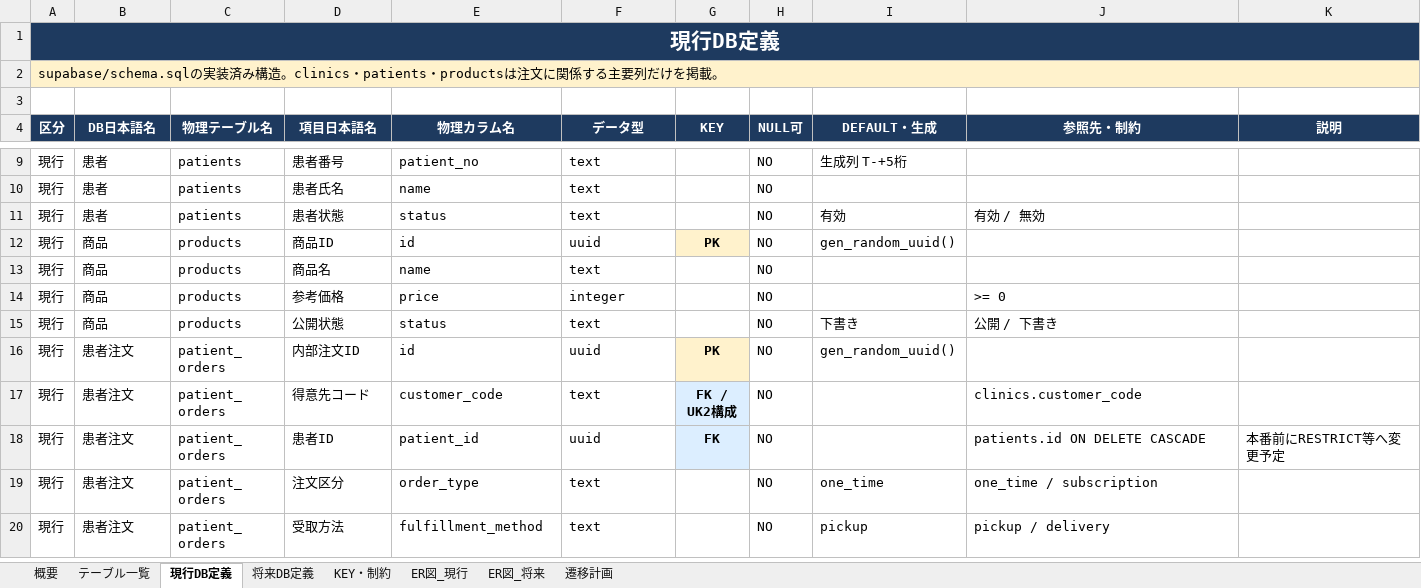
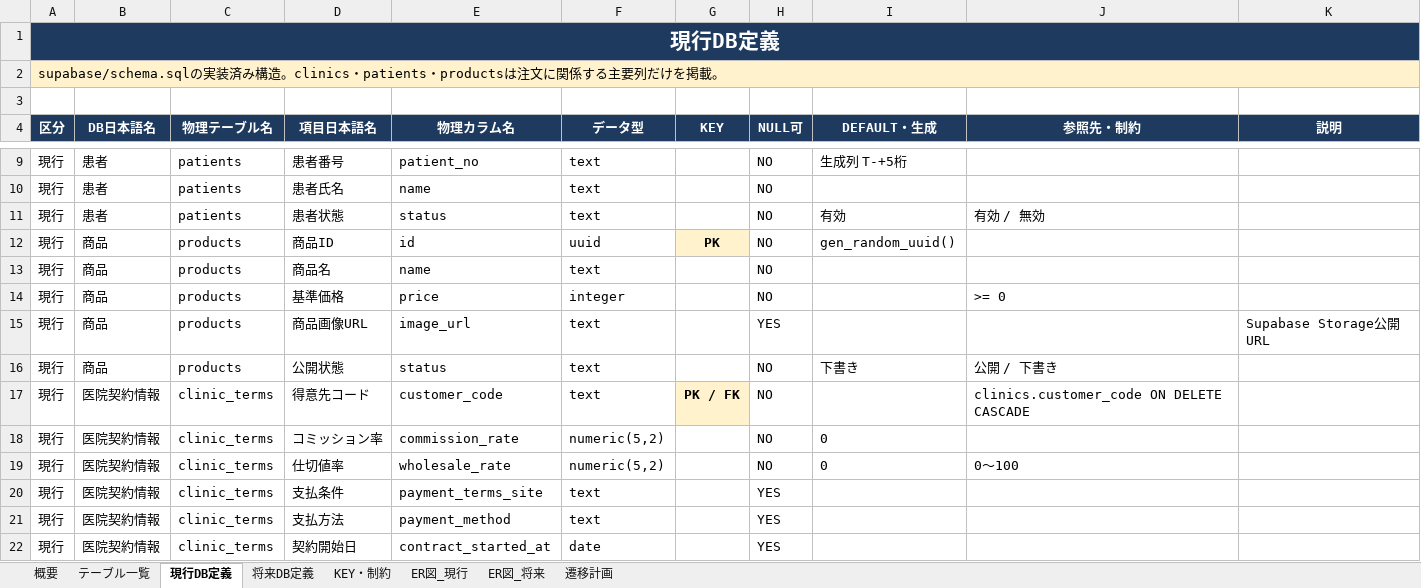
Before and after one commit to masashi-sketch/dental-portal, an Excel workbook: project_clinic_order_management_db_definition.xlsx, sheet 現行DB定義, drawn as a sheet; only a part is shown, gaps mark what is left out; the shorter side is filled out with more unchanged rows; values as stored, in another font and other column widths than the file's, no borders; the diff covers the shown part only; the diff names each change by its address in the sheet, - before the commit and + after, or states it on an @@ line.

Commit message:
feat: add clinic-specific product pricing

```diff
--- a/project_clinic_order_management_db_definition.xlsx (sheet 現行DB定義)
+++ b/project_clinic_order_management_db_definition.xlsx (sheet 現行DB定義)
-D14 (項目日本語名): 参考価格
+D14 (項目日本語名): 基準価格
+row 15: 現行 | 商品 | products | 商品画像URL | image_url | text |  | YES |  |  | Supabase Storage公開URL
+row 17: 現行 | 医院契約情報 | clinic_terms | 得意先コード | customer_code | text | PK / FK | NO |  | clinics.customer_code ON DELETE CASCADE
+row 18: 現行 | 医院契約情報 | clinic_terms | コミッション率 | commission_rate | numeric(5,2) |  | NO | 0
+row 19: 現行 | 医院契約情報 | clinic_terms | 仕切値率 | wholesale_rate | numeric(5,2) |  | NO | 0 | 0〜100
+row 20: 現行 | 医院契約情報 | clinic_terms | 支払条件 | payment_terms_site | text |  | YES
+row 21: 現行 | 医院契約情報 | clinic_terms | 支払方法 | payment_method | text |  | YES
+row 22: 現行 | 医院契約情報 | clinic_terms | 契約開始日 | contract_started_at | date |  | YES
```
Also changed, not shown: 9 added rows elsewhere in this sheet, sheet ER図_現行, sheet KEY・制約, sheet テーブル一覧, sheet 遷移計画, 37 other files.
